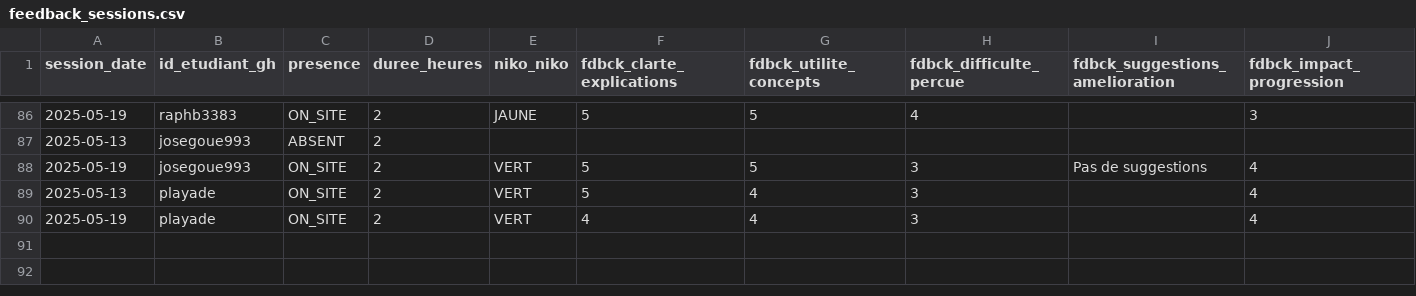
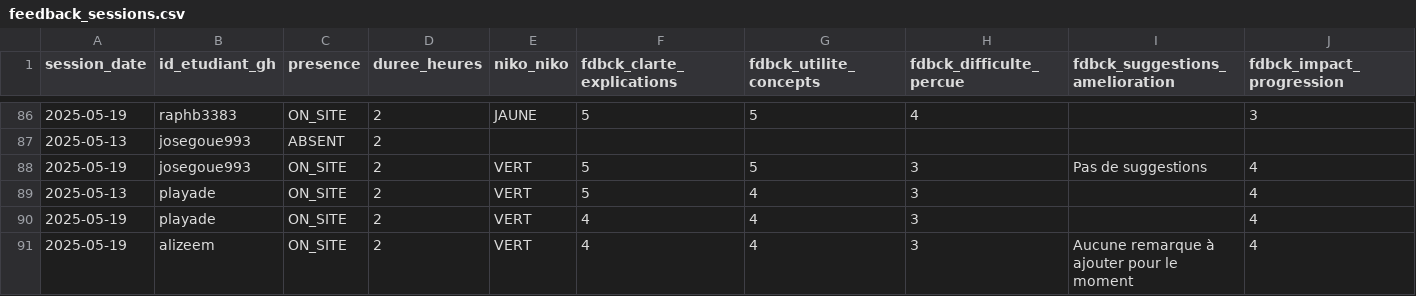
Before and after one commit to playade/unc_iae_miage_interop_si_feedbacks, a CSV file: data/feedback_sessions.csv, drawn as a sheet; only a part is shown, gaps mark what is left out; rows hold the shown columns only; the diff names each change by its address in the sheet, - before the commit and + after, or states it on an @@ line.

Commit message:
Update feedback_sessions.csv alizee - seance du 19.05.2025

```diff
--- a/data/feedback_sessions.csv
+++ b/data/feedback_sessions.csv
+row 91: 2025-05-19 | alizeem | ON_SITE | 2 | VERT | 4 | 4 | 3 | Aucune remarque à ajouter pour le moment | 4
```
